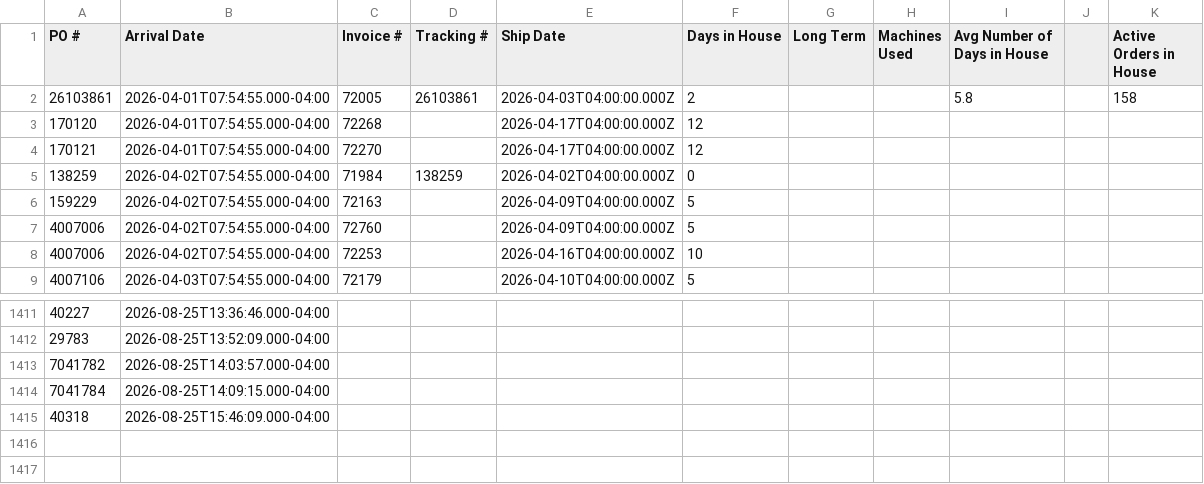
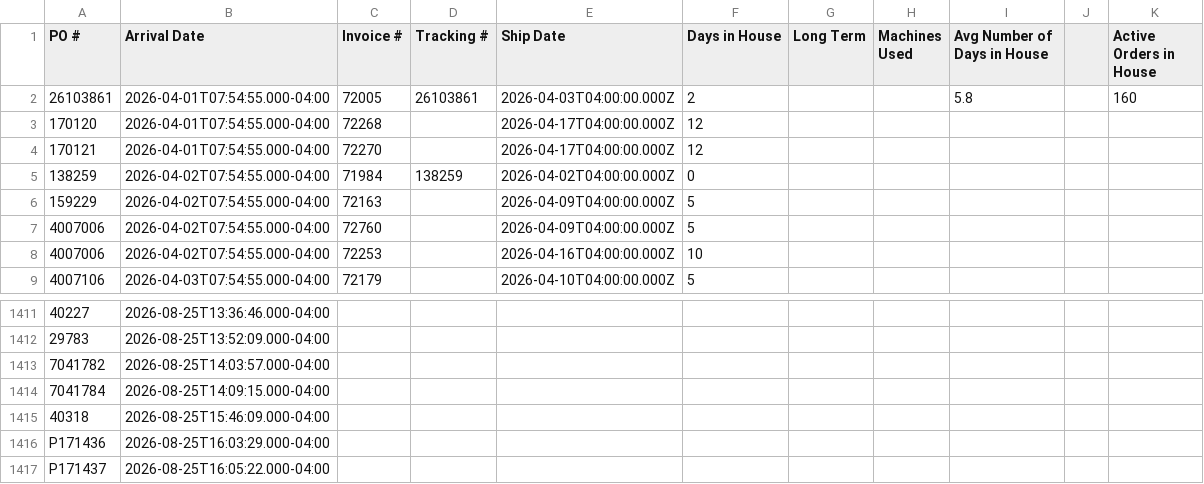
Before and after one commit to cgprecise/pic-dashboard, a CSV file: data.csv, drawn as a sheet; only a part is shown, gaps mark what is left out; the diff names each change by its address in the sheet, - before the commit and + after, or states it on an @@ line.

```diff
--- a/data.csv
+++ b/data.csv
-K2 (Active Orders in House): 158
+K2 (Active Orders in House): 160
+row 1416: P171436 | 2026-08-25T16:03:29.000-04:00
+row 1417: P171437 | 2026-08-25T16:05:22.000-04:00
```
